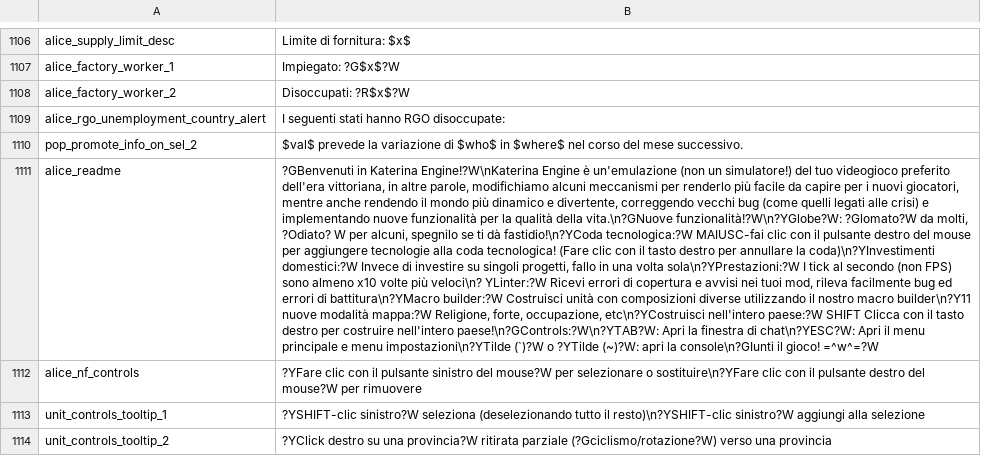
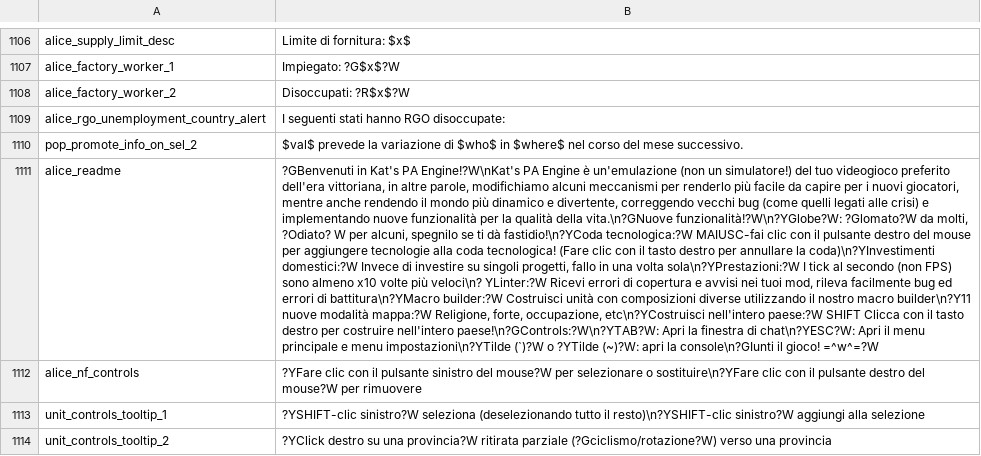
Before and after one commit to Nivaturimika/Katerina-Engine, a CSV file: assets/localisation/it_IT/alice.csv, drawn as a sheet; only a part is shown, gaps mark what is left out; the diff names each change by its address in the sheet, - before the commit and + after, or states it on an @@ line.

```diff
--- a/assets/localisation/it_IT/alice.csv
+++ b/assets/localisation/it_IT/alice.csv
-B1111: ?GBenvenuti in Katerina Engine!?W\nKaterina Engine è…
+B1111: ?GBenvenuti in Kat's PA Engine!?W\nKat's PA Engine è…
```
Also changed, not shown: assets/localisation/ar_AR/alice.csv, assets/localisation/de_DE/alice.csv, 24 other files.
